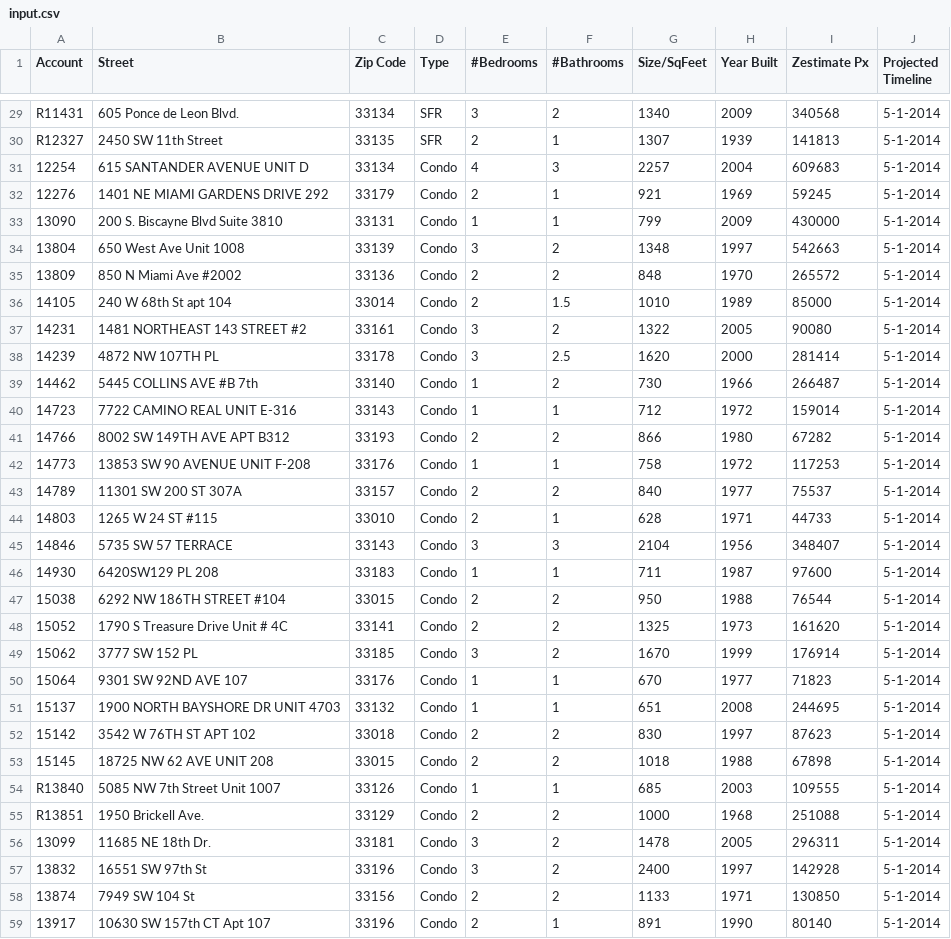
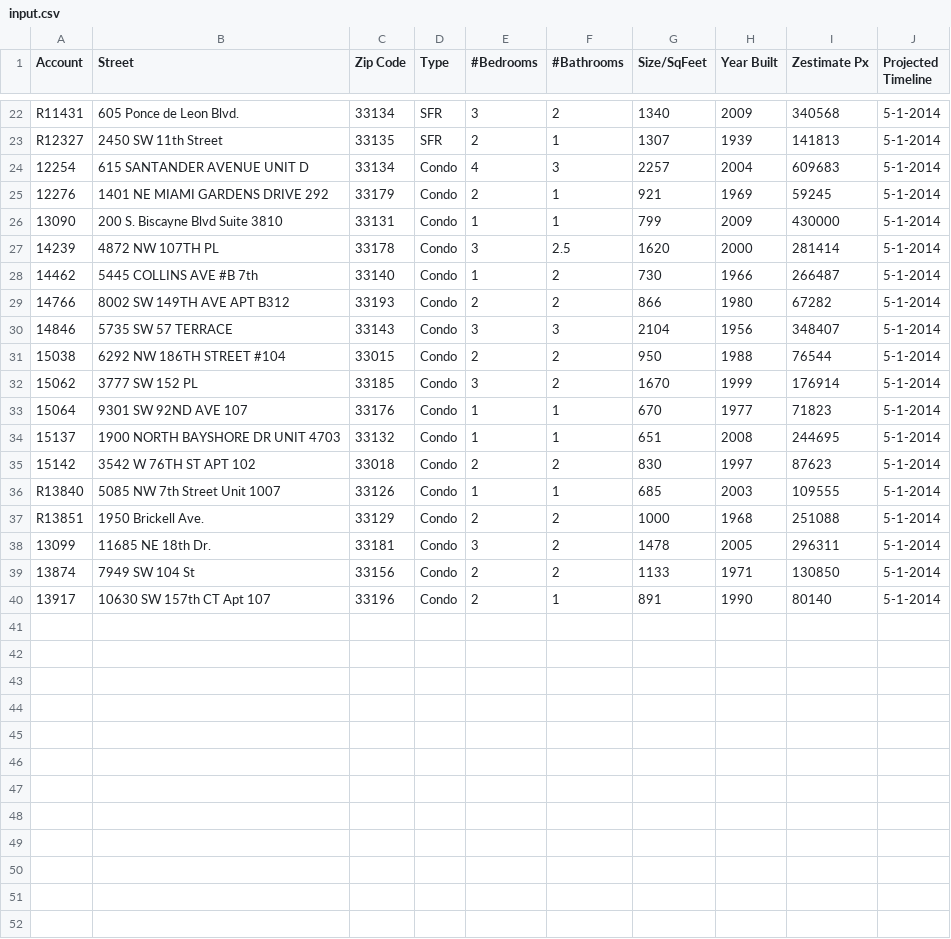
Before and after one commit to shadowhhl/Altura, a CSV file: Altura/input.csv, drawn as a sheet; only a part is shown, gaps mark what is left out; the diff covers the shown part only.

```diff
--- a/Altura/input.csv
+++ b/Altura/input.csv
@@ -33,17 +26,7 @@ R12327,2450 SW 11th Street,33135,SFR,2,1,1307,1939,141813,5-1-2014
 13090,200 S. Biscayne Blvd Suite 3810,33131,Condo,1,1,799,2009,430000,5-1-2014
-13804,650 West Ave Unit 1008,33139,Condo,3,2,1348,1997,542663,5-1-2014
-13809,850 N Miami Ave #2002,33136,Condo,2,2,848,1970,265572,5-1-2014
-14105,240 W 68th St apt 104,33014,Condo,2,1.5,1010,1989,85000,5-1-2014
-14231,1481 NORTHEAST 143 STREET  #2,33161,Condo,3,2,1322,2005,90080,5-1-2014
 14239,4872 NW 107TH PL,33178,Condo,3,2.5,1620,2000,281414,5-1-2014
 14462,5445 COLLINS AVE #B 7th,33140,Condo,1,2,730,1966,266487,5-1-2014
-14723,7722 CAMINO REAL UNIT E-316,33143,Condo,1,1,712,1972,159014,5-1-2014
 14766,8002 SW 149TH AVE APT B312,33193,Condo,2,2,866,1980,67282,5-1-2014
-14773,13853 SW 90 AVENUE UNIT F-208,33176,Condo,1,1,758,1972,117253,5-1-2014
-14789,11301 SW 200 ST 307A,33157,Condo,2,2,840,1977,75537,5-1-2014
-14803,1265 W 24 ST #115,33010,Condo,2,1,628,1971,44733,5-1-2014
 14846,5735 SW 57 TERRACE,33143,Condo,3,3,2104,1956,348407,5-1-2014
-14930,6420SW129 PL 208,33183,Condo,1,1,711,1987,97600,5-1-2014
 15038,6292 NW 186TH STREET #104,33015,Condo,2,2,950,1988,76544,5-1-2014
-15052,1790 S Treasure Drive Unit # 4C,33141,Condo,2,2,1325,1973,161620,5-1-2014
 15062,3777 SW 152 PL,33185,Condo,3,2,1670,1999,176914,5-1-2014
@@ -52,3 +35,2 @@ R12327,2450 SW 11th Street,33135,SFR,2,1,1307,1939,141813,5-1-2014
 15142,3542 W 76TH ST APT 102,33018,Condo,2,2,830,1997,87623,5-1-2014
-15145,18725 NW 62 AVE UNIT 208,33015,Condo,2,2,1018,1988,67898,5-1-2014
 R13840,5085 NW 7th Street  Unit 1007,33126,Condo,1,1,685,2003,109555,5-1-2014
@@ -56,3 +38,2 @@ R13851,1950 Brickell Ave.,33129,Condo,2,2,1000,1968,251088,5-1-2014
 13099,11685 NE 18th Dr.,33181,Condo,3,2,1478,2005,296311,5-1-2014
-13832,16551 SW 97th St,33196,Condo,3,2,2400,1997,142928,5-1-2014
 13874,7949 SW 104 St,33156,Condo,2,2,1133,1971,130850,5-1-2014
```
Also changed, not shown: 7 removed rows elsewhere in this file, 2 other files.
